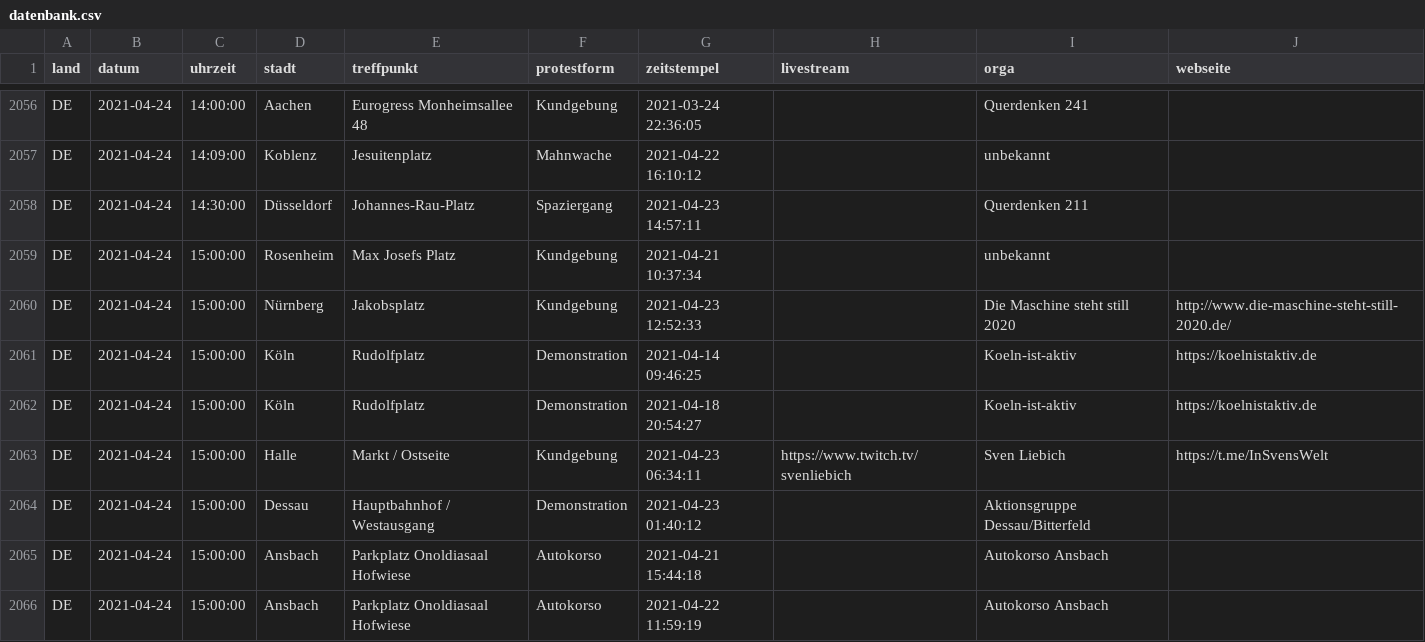
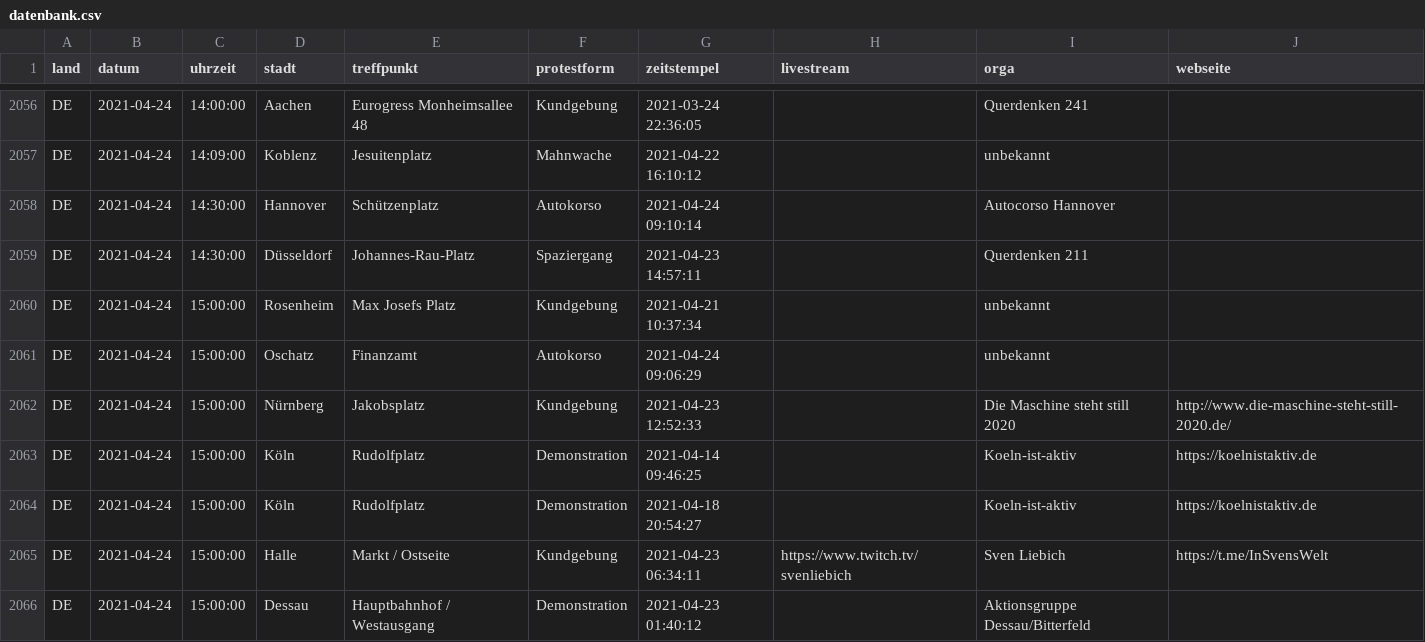
Before and after one commit to anonymous-tld/datenbank, a CSV file: datenbank.csv, drawn as a sheet; only a part is shown, gaps mark what is left out; the shorter side is filled out with more unchanged rows.

Commit message:
Update datenbank.csv from https://demo.terminkalender.top/datenbank.csv

```diff
--- a/datenbank.csv
+++ b/datenbank.csv
@@ -2057,4 +2057,6 @@ DE,2021-04-24,14:00:00,Aachen,Eurogress Monheimsallee 48,Kundgebung,2021-03-24 2
 DE,2021-04-24,14:09:00,Koblenz,Jesuitenplatz,Mahnwache,2021-04-22 16:10:12,,unbekannt,
+DE,2021-04-24,14:30:00,Hannover,Schützenplatz,Autokorso,2021-04-24 09:10:14,,Autocorso Hannover,
 DE,2021-04-24,14:30:00,Düsseldorf,Johannes-Rau-Platz,Spaziergang,2021-04-23 14:57:11,,Querdenken 211,
 DE,2021-04-24,15:00:00,Rosenheim,Max Josefs Platz,Kundgebung,2021-04-21 10:37:34,,unbekannt,
+DE,2021-04-24,15:00:00,Oschatz,Finanzamt,Autokorso,2021-04-24 09:06:29,,unbekannt,
 DE,2021-04-24,15:00:00,Nürnberg,Jakobsplatz,Kundgebung,2021-04-23 12:52:33,,Die Maschine steht still 2020,http://www.die-maschine-steht-still-2020.de/
```
